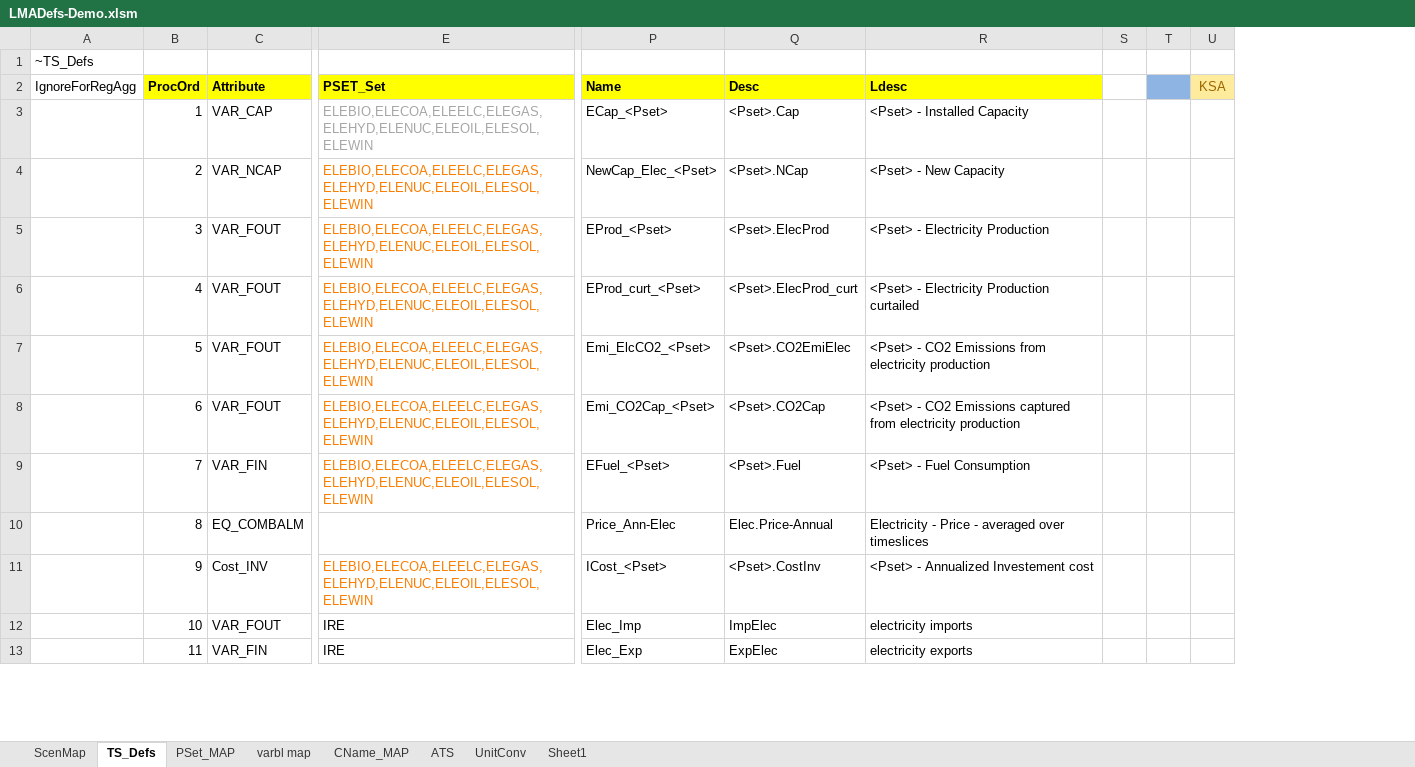
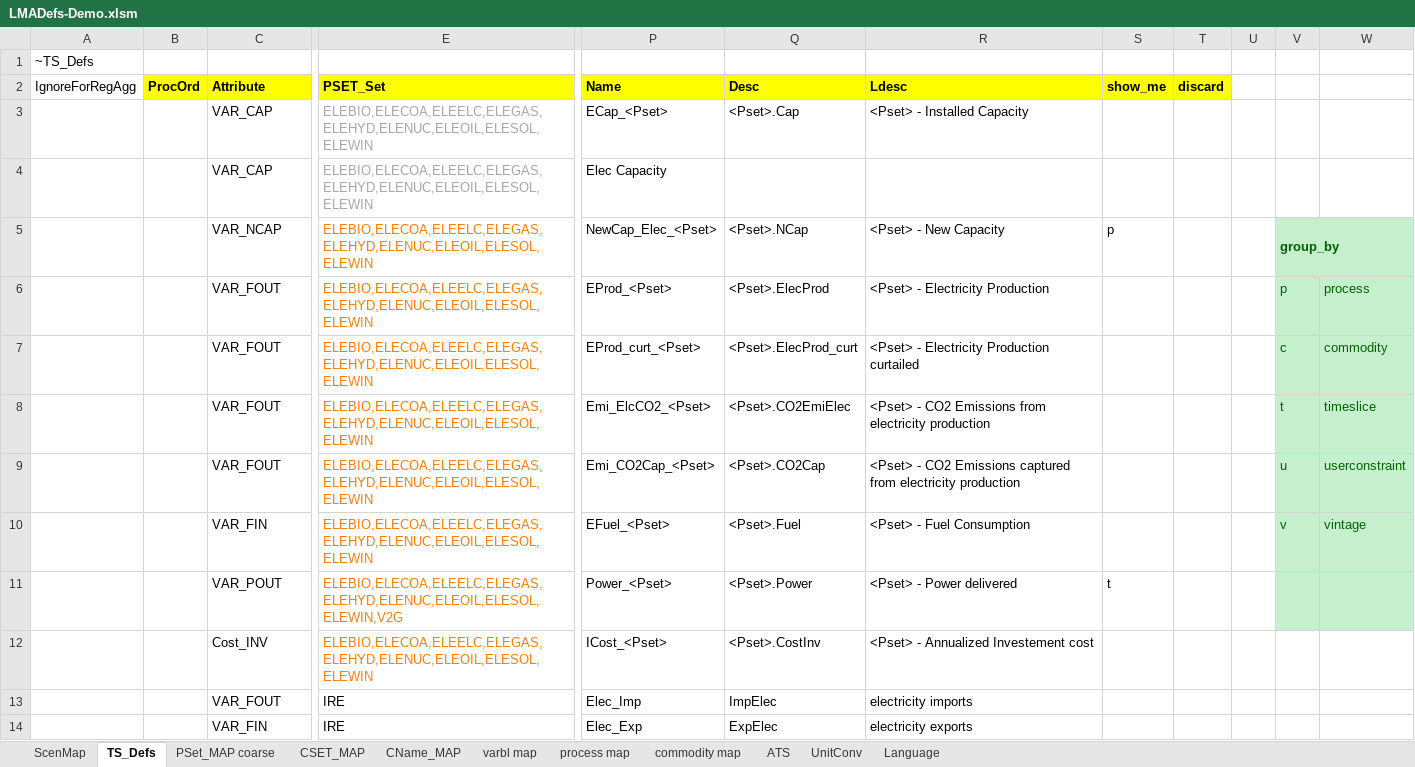
Before and after one commit to kanors-emr/Demo_S012_Vonline, an Excel workbook: LMADefs-Demo.xlsm, sheet TS_Defs, drawn as a sheet; only a part is shown, gaps mark what is left out; values as stored, in another font and other column widths than the file's, no borders; removed rows and columns are numbered as before the commit, all else as after; rows hold the shown columns only; the diff covers the shown part only; the diff names each change by its address in the sheet, - before the commit and + after, or states it on an @@ line.

```diff
--- a/LMADefs-Demo.xlsm (sheet TS_Defs)
+++ b/LMADefs-Demo.xlsm (sheet TS_Defs)
-sheet tab: PSet_MAP
+sheet tab: PSet_MAP coarse
-sheet tab: Sheet1
+sheet tab: process map
+sheet tab: CSET_MAP
+sheet tab: commodity map
+sheet tab: Language
@@ sheet tab order changed: ScenMap | TS_Defs | PSet_MAP coarse | CSET_MAP | CName_MAP | varbl map | process map | commodity map | ATS | UnitConv | Language @@
-column S, empty
+column S (show_me), row 5: p
+column T (discard), empty
-column U (KSA), empty
+column V, rows 5-10: group_by | p | c | t | u | v
+column W, rows 6-10: process | commodity | timeslice | userconstraint | vintage
-U2 fill: #8EB4E3
+U2 fill: none
-B3 (ProcOrd): 1
+B3 (ProcOrd): (empty)
+row 4:  |  | VAR_CAP | ELEBIO,ELECOA,ELEELC,ELEGAS,ELEHYD,ELENUC,ELEOIL,ELESOL,ELEWIN | Elec Capacity
-B5 (ProcOrd): 2
+B5 (ProcOrd): (empty)
-B6 (ProcOrd): 3
+B6 (ProcOrd): (empty)
-B7 (ProcOrd): 4
+B7 (ProcOrd): (empty)
-B8 (ProcOrd): 5
+B8 (ProcOrd): (empty)
-B9 (ProcOrd): 6
+B9 (ProcOrd): (empty)
-B10 (ProcOrd): 7
+B10 (ProcOrd): (empty)
-row 10:  | 8 | EQ_COMBALM |  | Price_Ann-Elec | Elec.Price-Annual | Electricity - Price - averaged over timeslices
+row 11:  |  | VAR_POUT | ELEBIO,ELECOA,ELEELC,ELEGAS,ELEHYD,ELENUC,ELEOIL,ELESOL,ELEWIN,V2G | Power_<Pset> | <Pset>.Power | <Pset> - Power delivered | t
-B12 (ProcOrd): 9
+B12 (ProcOrd): (empty)
-B13 (ProcOrd): 10
+B13 (ProcOrd): (empty)
-B14 (ProcOrd): 11
+B14 (ProcOrd): (empty)
```
Also changed, not shown: 62 added rows, 3 removed rows and 16 edited cells elsewhere in this sheet, sheet process map, sheet UnitConv, sheet varbl map, sheet ScenMap, sheet PSet_MAP coarse, formulas that keep their value, 1 other file.
